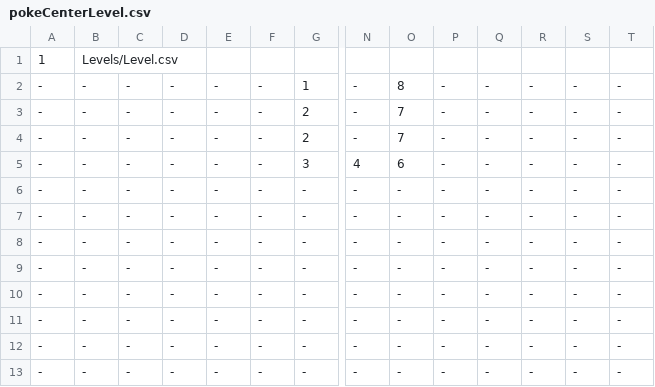
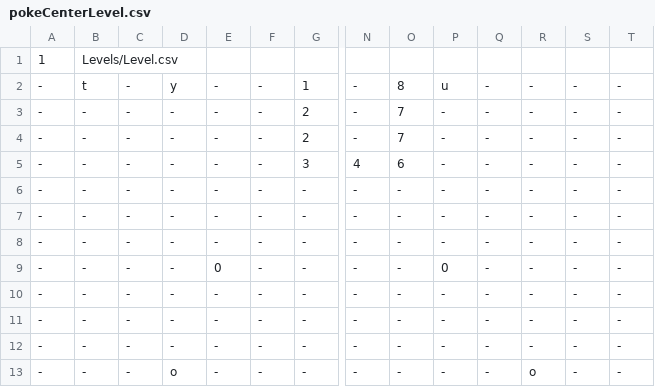
Before and after one commit to buttsj/c-sharp-pokemon, a CSV file: MonoGame/MonoGame/Content/Levels/pokeCenterLevel.csv, drawn as a sheet; only a part is shown, gaps mark what is left out; removed rows and columns are numbered as before the commit, all else as after; rows hold the shown columns only; the diff names each change by its address in the sheet, - before the commit and + after, or states it on an @@ line.

```diff
--- a/MonoGame/MonoGame/Content/Levels/pokeCenterLevel.csv
+++ b/MonoGame/MonoGame/Content/Levels/pokeCenterLevel.csv
-B2: -
+B2: t
-D2: -
+D2: y
-P2: -
+P2: u
+row 6: - | - | - | - | - | - | - | - | - | - | - | - | - | -
-E9: -
+E9: 0
-P9: -
+P9: 0
-row 9: - | - | - | - | - | - | - | - | - | - | - | - | - | -
-D13: -
+D13: o
-R13: -
+R13: o
```
Also changed, not shown: MonoGame/MonoGame/Content/Levels/Level.csv, 15 other files.
